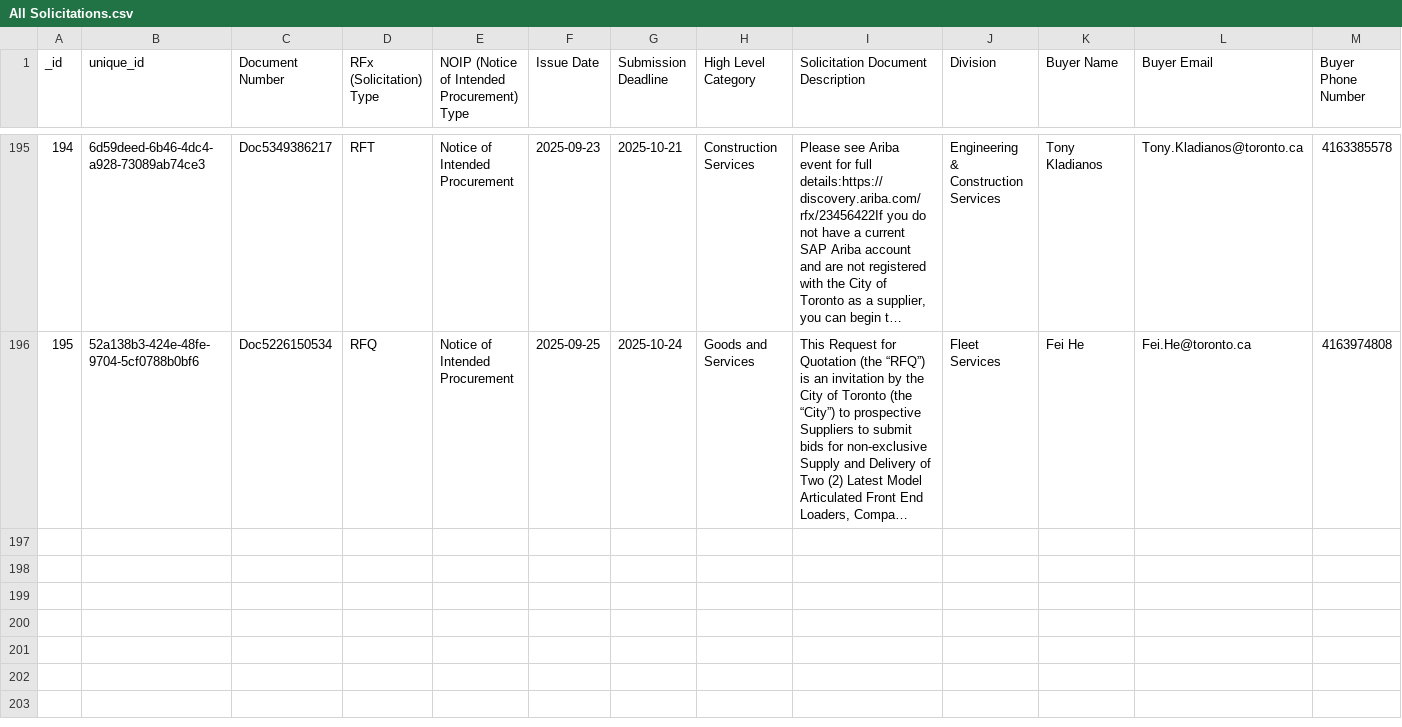
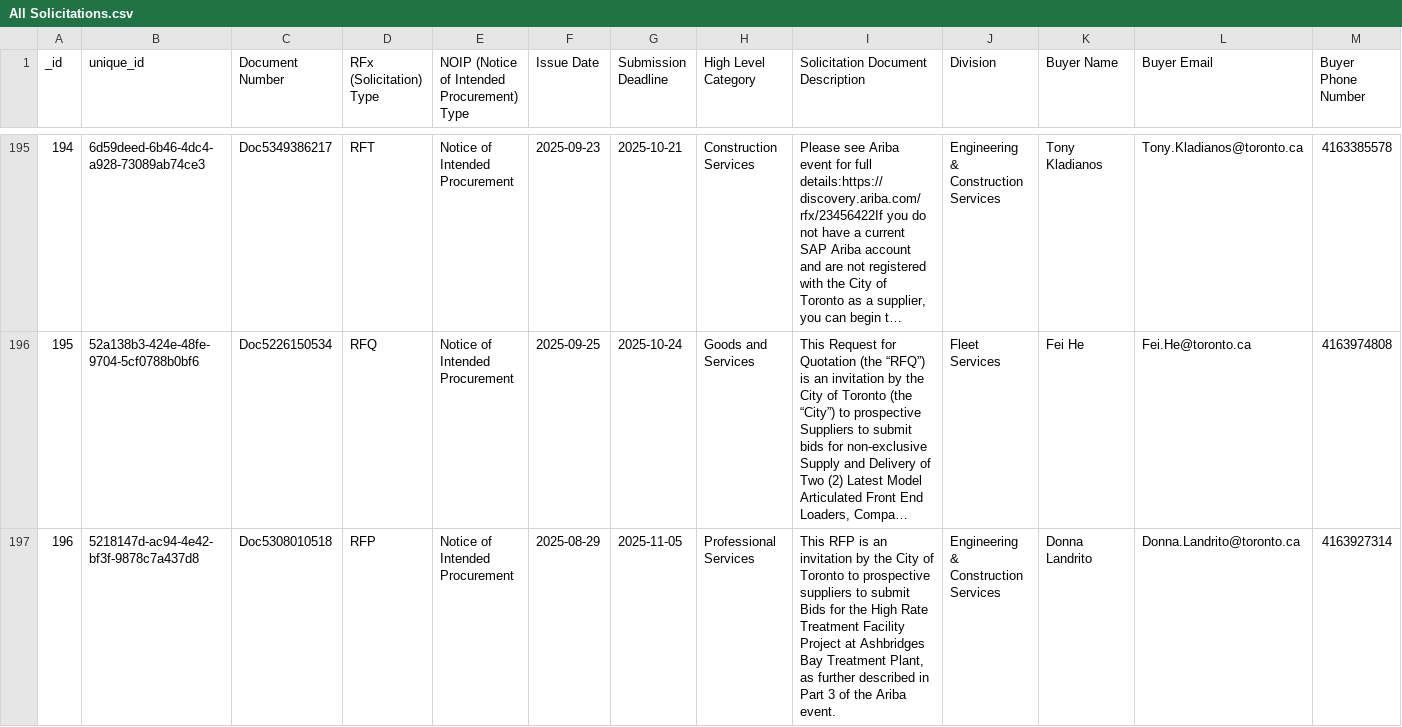
Before and after one commit to RamVasuthevan/city-of-toronto-contracts-data, a CSV file: All Solicitations.csv, drawn as a sheet; only a part is shown, gaps mark what is left out; long unchanged cells end in …; the diff covers the shown part only; the diff names each change by its address in the sheet, - before the commit and + after, or states it on an @@ line.

```diff
--- a/All Solicitations.csv
+++ b/All Solicitations.csv
+row 197: 196 | 5218147d-ac94-4e42-bf3f-9878c7a437d8 | Doc5308010518 | RFP | Notice of Intended Procurement | 2025-08-29 | 2025-11-05 | Professional Services | This RFP is an invitation by the City of Toronto to prospective suppliers to submit Bids for the High Rate Treatment Facility Project at Ashbridges Bay Treatment Plant, as further described in Part 3 of the Ariba event. | Engineering & Construction Services | Donna Landrito | Donna.Landrito@toronto.ca | 4163927314
```
Also changed, not shown: 1 added row and 2 edited cells elsewhere in this file, Awarded Contracts.csv.
